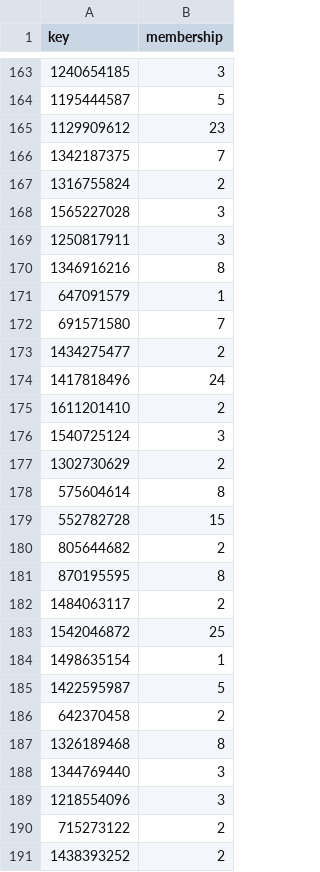
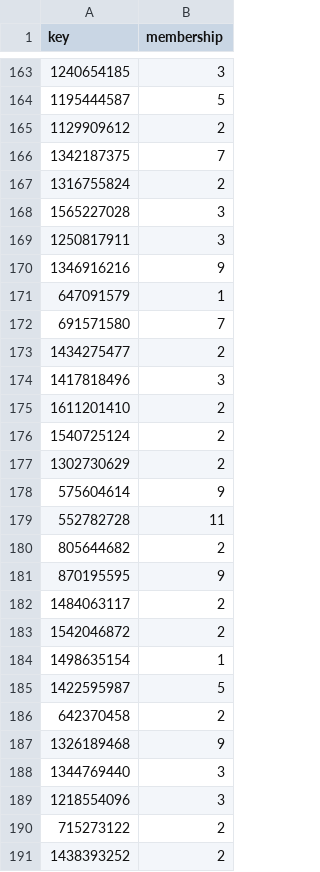
Before and after one commit to kicco73/CommunityDetection, a CSV file: Results/weighted_betweenness.csv, drawn as a sheet; only a part is shown, gaps mark what is left out; the diff covers the shown part only.

```diff
--- a/Results/weighted_betweenness.csv
+++ b/Results/weighted_betweenness.csv
@@ -164,3 +164,3 @@
 "1195444587"	"5"
-"1129909612"	"23"
+"1129909612"	"2"
 "1342187375"	"7"
@@ -169,3 +169,3 @@
 "1250817911"	"3"
-"1346916216"	"8"
+"1346916216"	"9"
 "647091579"	"1"
@@ -173,12 +173,12 @@
 "1434275477"	"2"
-"1417818496"	"24"
+"1417818496"	"3"
 "1611201410"	"2"
-"1540725124"	"3"
+"1540725124"	"2"
 "1302730629"	"2"
-"575604614"	"8"
-"552782728"	"15"
+"575604614"	"9"
+"552782728"	"11"
 "805644682"	"2"
-"870195595"	"8"
+"870195595"	"9"
 "1484063117"	"2"
-"1542046872"	"25"
+"1542046872"	"2"
 "1498635154"	"1"
@@ -186,3 +186,3 @@
 "642370458"	"2"
-"1326189468"	"8"
+"1326189468"	"9"
 "1344769440"	"3"
```
Also changed, not shown: 71 edited cells elsewhere in this file, 5 other files.
